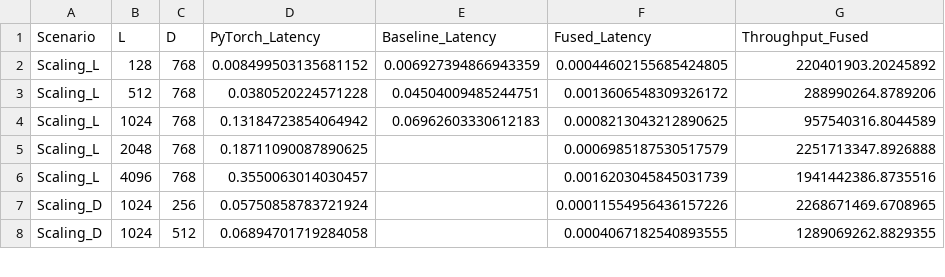
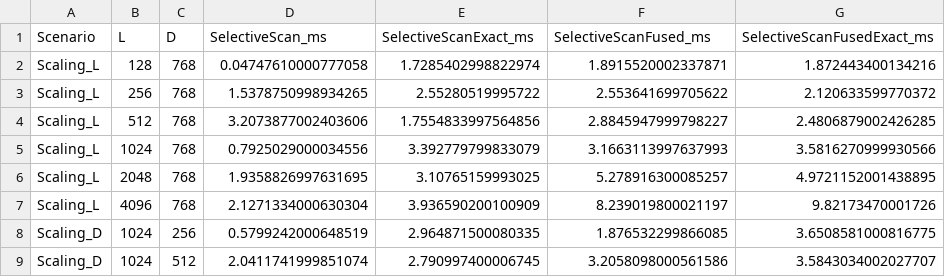
Before and after one commit to acmiyaguchi/mamba-onnx, a CSV file: benchmarks/results/benchmark_data.csv, drawn as a sheet; only a part is shown; the diff covers the shown part only.

```diff
--- a/benchmarks/results/benchmark_data.csv
+++ b/benchmarks/results/benchmark_data.csv
@@ -1,8 +1,9 @@
-Scenario,L,D,PyTorch_Latency,Baseline_Latency,Fused_Latency,Throughput_Fused
-Scaling_L,128,768,0.008499503135681152,0.006927394866943359,0.00044602155685424805,220401903.20245892
-Scaling_L,512,768,0.0380520224571228,0.04504009485244751,0.0013606548309326172,288990264.8789206
-Scaling_L,1024,768,0.13184723854064942,0.06962603330612183,0.0008213043212890625,957540316.8044589
-Scaling_L,2048,768,0.18711090087890625,,0.0006985187530517579,2251713347.8926888
-Scaling_L,4096,768,0.3550063014030457,,0.0016203045845031739,1941442386.8735516
-Scaling_D,1024,256,0.05750858783721924,,0.00011554956436157226,2268671469.6708965
-Scaling_D,1024,512,0.06894701719284058,,0.0004067182540893555,1289069262.8829355
+Scenario,L,D,SelectiveScan_ms,SelectiveScanExact_ms,SelectiveScanFused_ms,SelectiveScanFusedExact_ms
+Scaling_L,128,768,0.04747610000777058,1.7285402998822974,1.8915520002337871,1.872443400134216
+Scaling_L,256,768,1.5378750998934265,2.55280519995722,2.553641699705622,2.120633599770372
+Scaling_L,512,768,3.2073877002403606,1.7554833997564856,2.8845947999798227,2.4806879002426285
+Scaling_L,1024,768,0.7925029000034556,3.392779799833079,3.1663113997637993,3.5816270999930566
+Scaling_L,2048,768,1.9358826997631695,3.10765159993025,5.278916300085257,4.9721152001438895
+Scaling_L,4096,768,2.1271334000630304,3.936590200100909,8.239019800021197,9.82173470001726
+Scaling_D,1024,256,0.5799242000648519,2.964871500080335,1.876532299866085,3.6508581000816775
+Scaling_D,1024,512,2.0411741999851074,2.790997400006745,3.2058098000561586,3.5843034002027707
```
Also changed, not shown: 16 edited cells elsewhere in this file, 5 other files.
